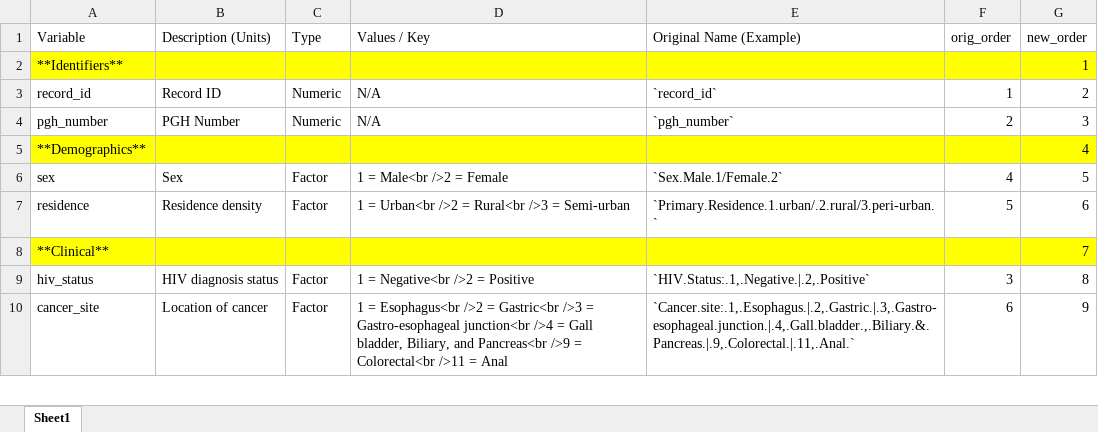
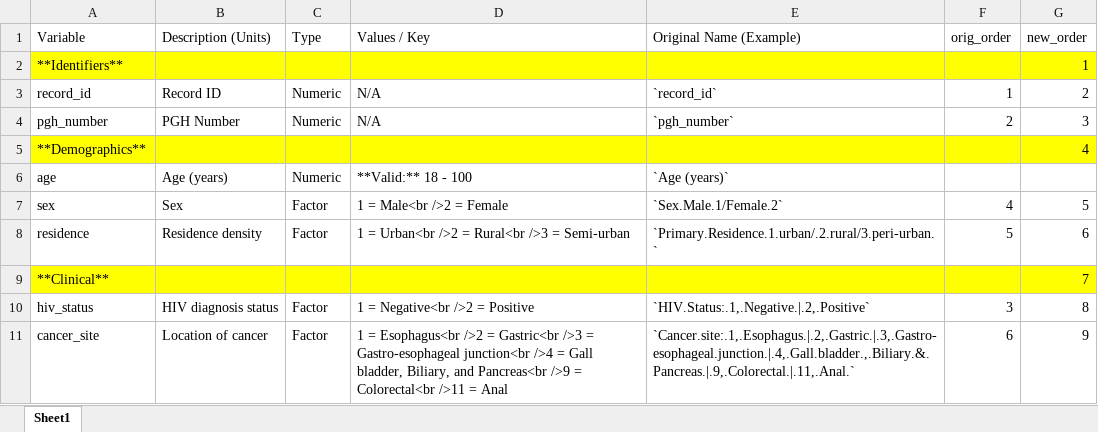
Before and after one commit to EDukeChase/gi-cancer_project, an Excel workbook: docs/glossary.xlsx, sheet Sheet1, drawn as a sheet; only a part is shown; values as stored, in another font and other column widths than the file's, no borders; the diff names each change by its address in the sheet, - before the commit and + after, or states it on an @@ line.

Commit message:
feat: Incorporate pt age into analysis
Imported age into `01_data-cleaning.qmd` from the supplemental CSV document provided by Dr. Mazhindu, and updated relevant chunks to include it in the analysis. Updated the data glossary spreadsheet to include age and associated meta information.

Added data validation for the step where several chemo type categories were combined.

Refs: MET-004, DAT-025

```diff
--- a/docs/glossary.xlsx (sheet Sheet1)
+++ b/docs/glossary.xlsx (sheet Sheet1)
+row 6: age | Age (years) | Numeric | **Valid:** 18 - 100 | `Age (years)`
```
Also changed, not shown: 3 other files.
